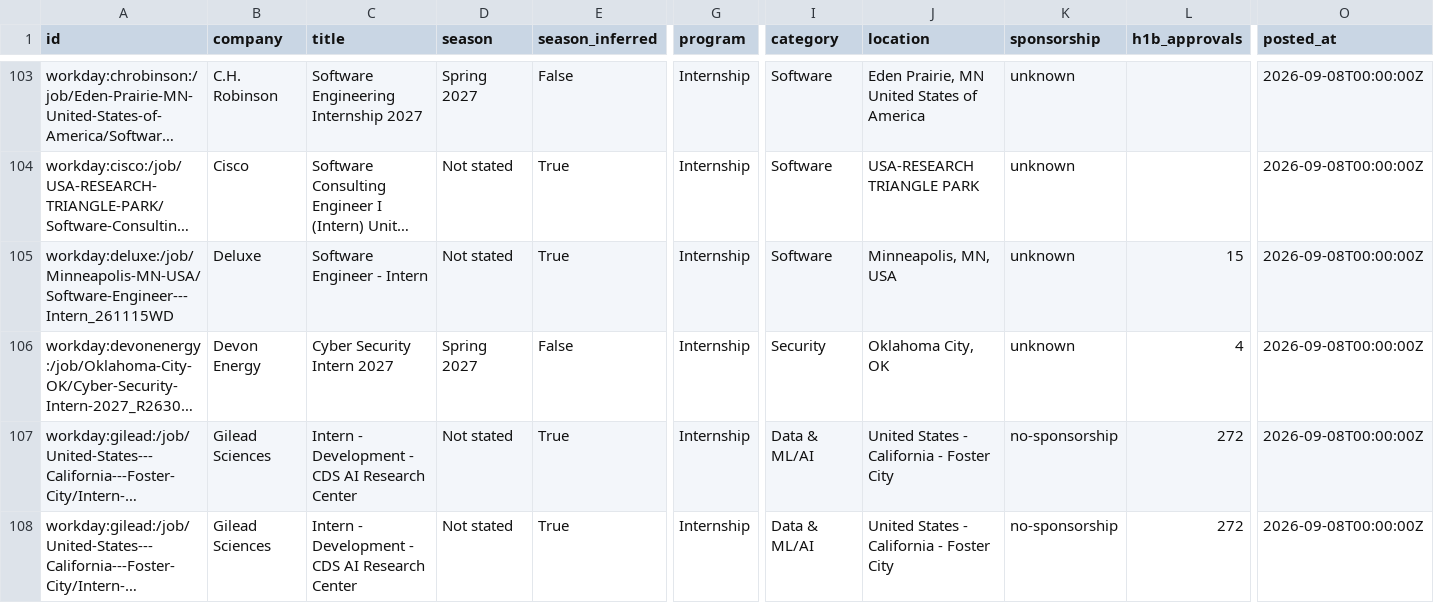
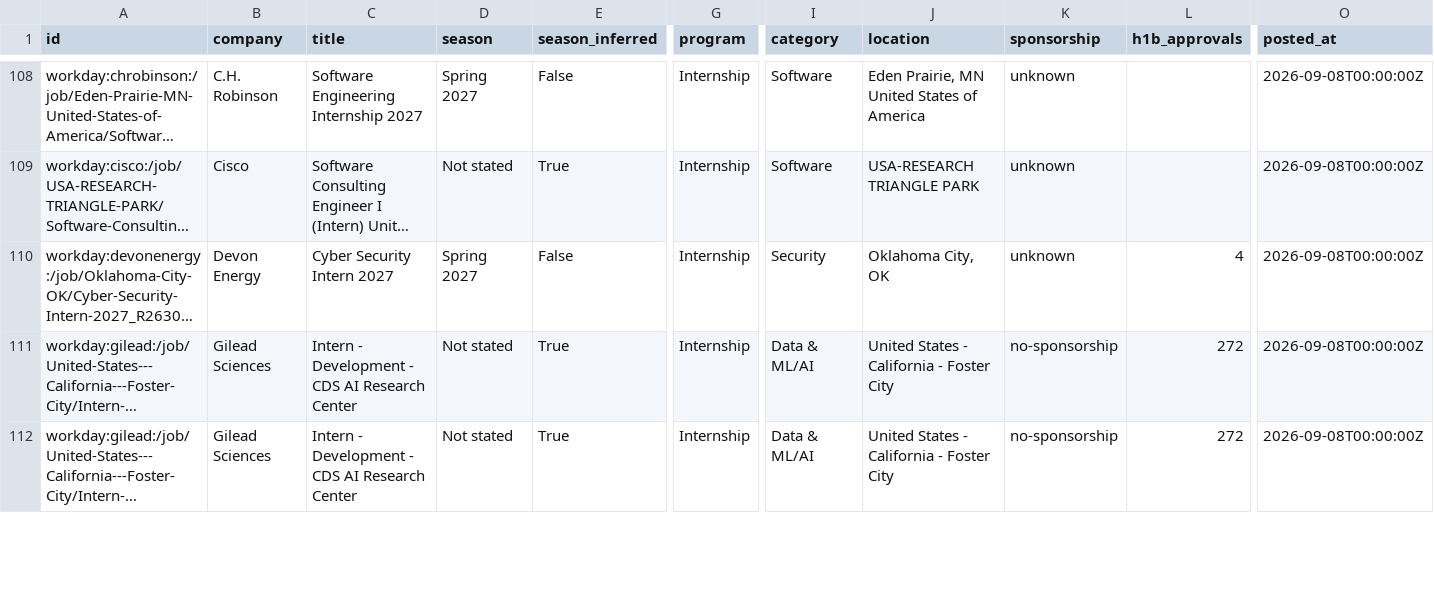
Before and after one commit to HarshaPrakash1/Automated-List-Of-Spring-2027-Tech-Internships, a CSV file: data/internships.csv, drawn as a sheet; only a part is shown, gaps mark what is left out; long unchanged cells end in …; removed rows and columns are numbered as before the commit, all else as after; rows hold the shown columns only; the diff covers the shown part only; the diff names each change by its address in the sheet, - before the commit and + after, or states it on an @@ line.

```diff
--- a/data/internships.csv
+++ b/data/internships.csv
-row 105: workday:deluxe:/job/Minneapolis-MN-USA/Software-Engineer---Intern_261115WD | Deluxe | Software Engineer - Intern | Not stated | True | Internship | Software | Minneapolis, MN, USA | unknown | 15 | 2026-09-08T00:00:00Z
```
Also changed, not shown: 7 added rows, 1 removed row, 8 moved rows and 16 edited cells elsewhere in this file, docs/internships.csv, 15 other files.
